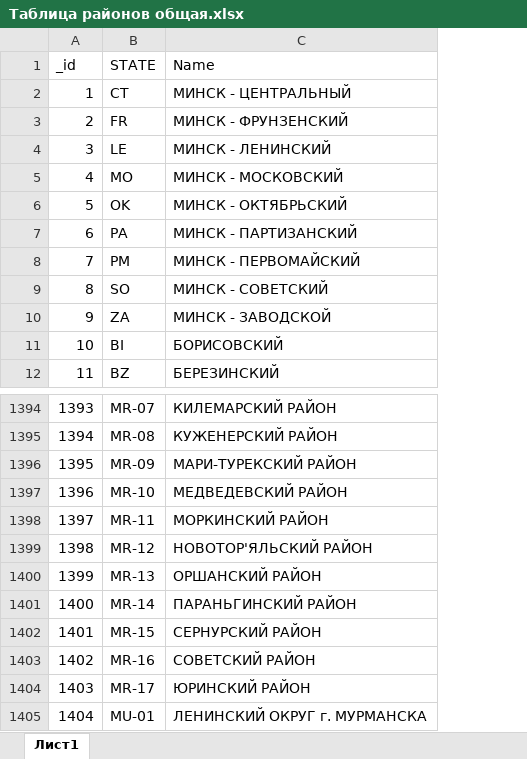
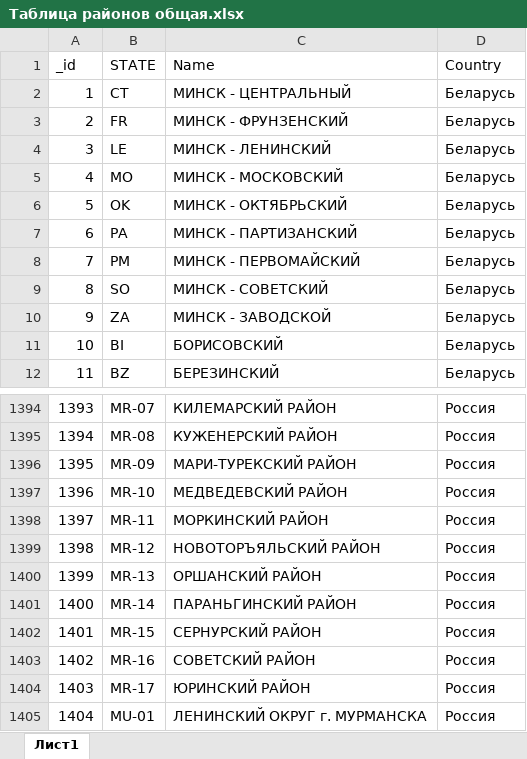
Before and after one commit to ew8bak/ewlog, an Excel workbook: Таблица районов общая.xlsx, sheet Лист1, drawn as a sheet; only a part is shown, gaps mark what is left out; values as stored, in another font and other column widths than the file's, no borders; the diff names each change by its address in the sheet, - before the commit and + after, or states it on an @@ line.

```diff
--- a/Таблица районов общая.xlsx (sheet Лист1)
+++ b/Таблица районов общая.xlsx (sheet Лист1)
+column D (Country), rows 2-12: all Беларусь; rows 1394-1405: all Россия
-C1399 (Name): НОВОТОР'ЯЛЬСКИЙ РАЙОН
+C1399 (Name): НОВОТОРЪЯЛЬСКИЙ РАЙОН
```
Also changed, not shown: 4 other files.
